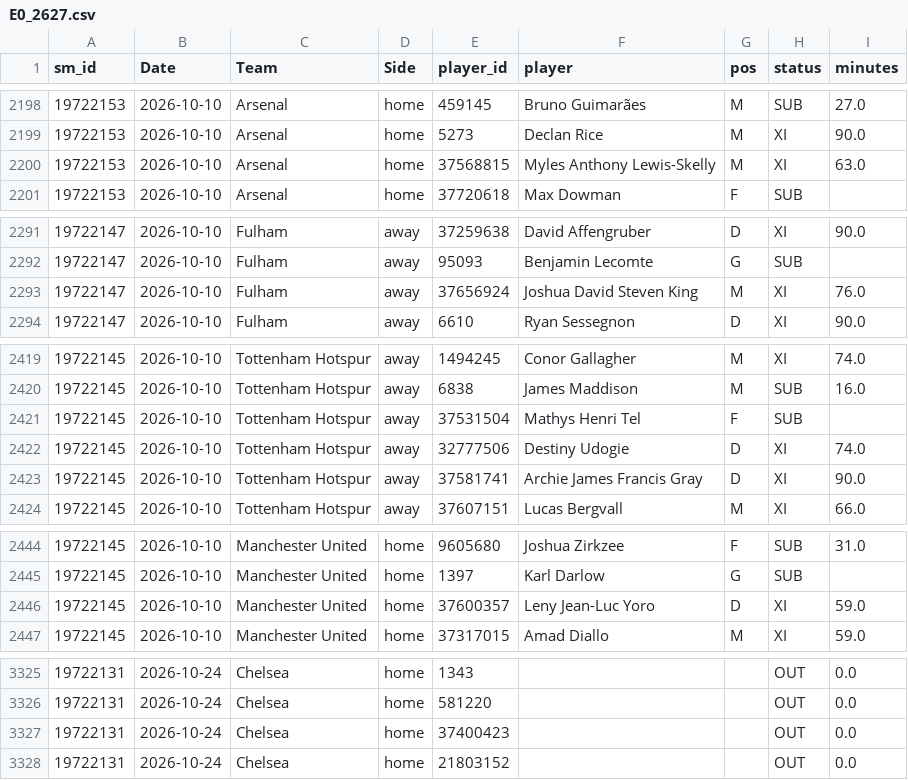
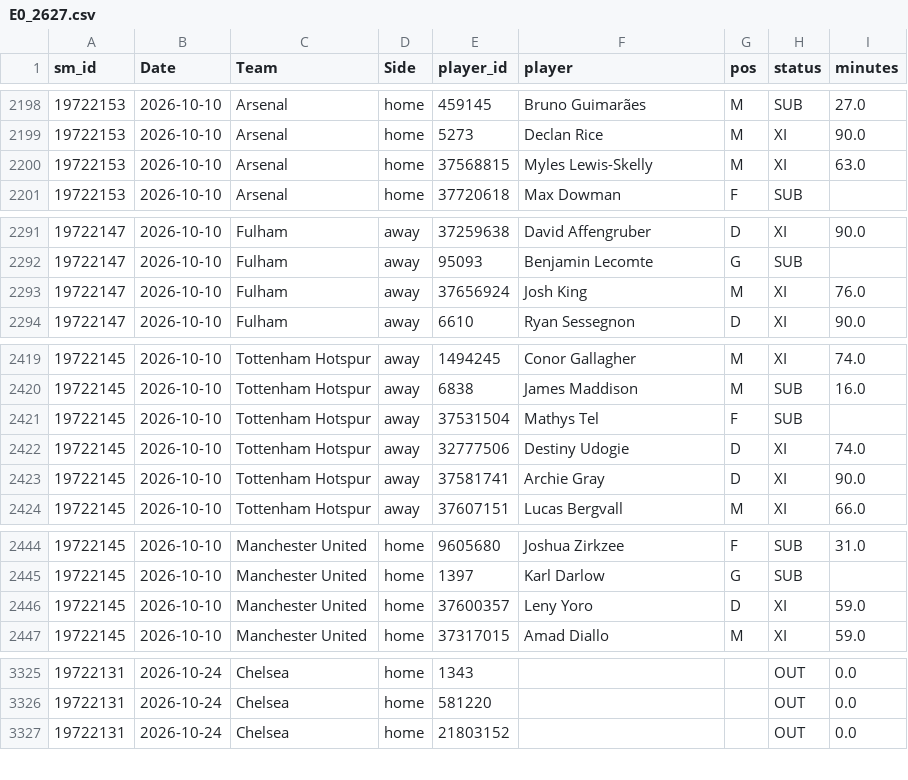
Before and after one commit to cengizhantopcu1983/futbol_tahmin-, a CSV file: data_players/E0_2627.csv, drawn as a sheet; only a part is shown, gaps mark what is left out.

```diff
--- a/data_players/E0_2627.csv
+++ b/data_players/E0_2627.csv
@@ -2199,3 +2199,3 @@ sm_id,Date,Team,Side,player_id,player,pos,status,minutes
 19722153,2026-10-10,Arsenal,home,5273,Declan Rice,M,XI,90.0
-19722153,2026-10-10,Arsenal,home,37568815,Myles Anthony Lewis-Skelly,M,XI,63.0
+19722153,2026-10-10,Arsenal,home,37568815,Myles Lewis-Skelly,M,XI,63.0
 19722153,2026-10-10,Arsenal,home,37720618,Max Dowman,F,SUB,
@@ -2292,3 +2292,3 @@ sm_id,Date,Team,Side,player_id,player,pos,status,minutes
 19722147,2026-10-10,Fulham,away,95093,Benjamin Lecomte,G,SUB,
-19722147,2026-10-10,Fulham,away,37656924,Joshua David Steven King,M,XI,76.0
+19722147,2026-10-10,Fulham,away,37656924,Josh King,M,XI,76.0
 19722147,2026-10-10,Fulham,away,6610,Ryan Sessegnon,D,XI,90.0
@@ -2420,5 +2420,5 @@ sm_id,Date,Team,Side,player_id,player,pos,status,minutes
 19722145,2026-10-10,Tottenham Hotspur,away,6838,James Maddison,M,SUB,16.0
-19722145,2026-10-10,Tottenham Hotspur,away,37531504,Mathys Henri Tel,F,SUB,
+19722145,2026-10-10,Tottenham Hotspur,away,37531504,Mathys Tel,F,SUB,
 19722145,2026-10-10,Tottenham Hotspur,away,32777506,Destiny Udogie,D,XI,74.0
-19722145,2026-10-10,Tottenham Hotspur,away,37581741,Archie James Francis Gray,D,XI,90.0
+19722145,2026-10-10,Tottenham Hotspur,away,37581741,Archie Gray,D,XI,90.0
 19722145,2026-10-10,Tottenham Hotspur,away,37607151,Lucas Bergvall,M,XI,66.0
@@ -2445,3 +2445,3 @@ sm_id,Date,Team,Side,player_id,player,pos,status,minutes
 19722145,2026-10-10,Manchester United,home,1397,Karl Darlow,G,SUB,
-19722145,2026-10-10,Manchester United,home,37600357,Leny Jean-Luc Yoro,D,XI,59.0
+19722145,2026-10-10,Manchester United,home,37600357,Leny Yoro,D,XI,59.0
 19722145,2026-10-10,Manchester United,home,37317015,Amad Diallo,M,XI,59.0
@@ -3326,3 +3326,2 @@ sm_id,Date,Team,Side,player_id,player,pos,status,minutes
 19722131,2026-10-24,Chelsea,home,581220,,,OUT,0.0
-19722131,2026-10-24,Chelsea,home,37400423,,,OUT,0.0
 19722131,2026-10-24,Chelsea,home,21803152,,,OUT,0.0
```
Also changed, not shown: data_players/T1_2627.csv, data_sm/E0_2627.csv, 8 other files.
